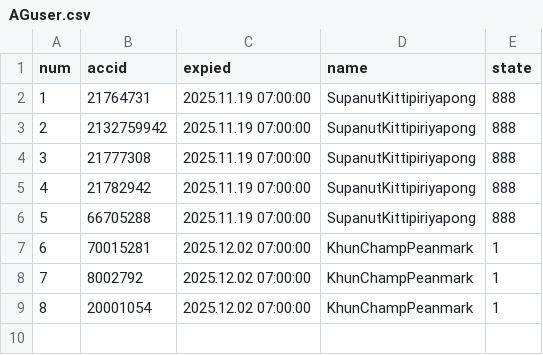
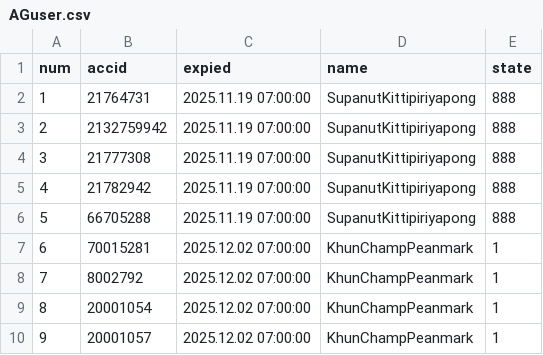
Before and after one commit to darkangelFX/TheArch, a CSV file: Lic/AGuser.csv, drawn as a sheet; the diff names each change by its address in the sheet, - before the commit and + after, or states it on an @@ line.

Commit message:
Update AGuser.csv

```diff
--- a/Lic/AGuser.csv
+++ b/Lic/AGuser.csv
+row 10: 9 | 20001057 | 2025.12.02 07:00:00 | KhunChampPeanmark | 1
```
